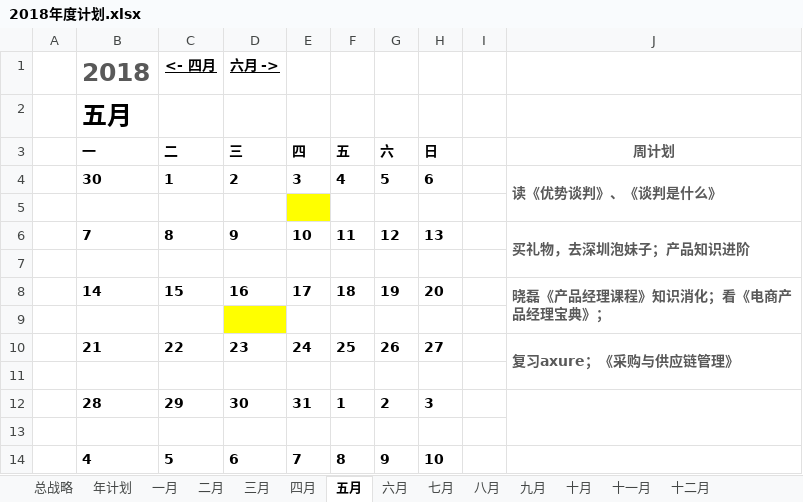
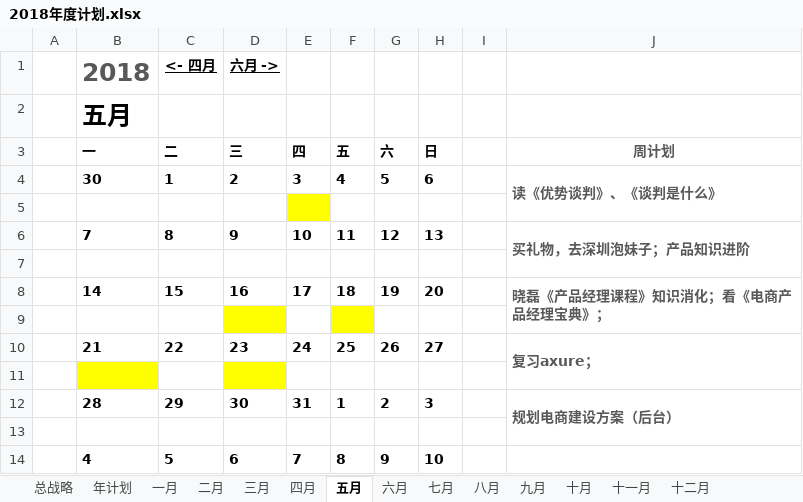
Before and after one commit to JokerPider/booknotes, an Excel workbook: 2018年度计划.xlsx, sheet 五月, drawn as a sheet; values as stored, in another font and other column widths than the file's, no borders; conditional formats not drawn; the diff names each change by its address in the sheet, - before the commit and + after, or states it on an @@ line.

```diff
--- a/2018年度计划.xlsx (sheet 五月)
+++ b/2018年度计划.xlsx (sheet 五月)
-F9 fill: none
+F9 fill: #FFFF00
-J10 (周计划): 复习axure；《采购与供应链管理》
+J10 (周计划): 复习axure；
-B11 fill: none
+B11 fill: #FFFF00
-D11 fill: none
+D11 fill: #FFFF00
-J12 (周计划): (empty)
+J12 (周计划): 规划电商建设方案（后台）
```
Also changed, not shown: 2018工作日志.xlsx.
